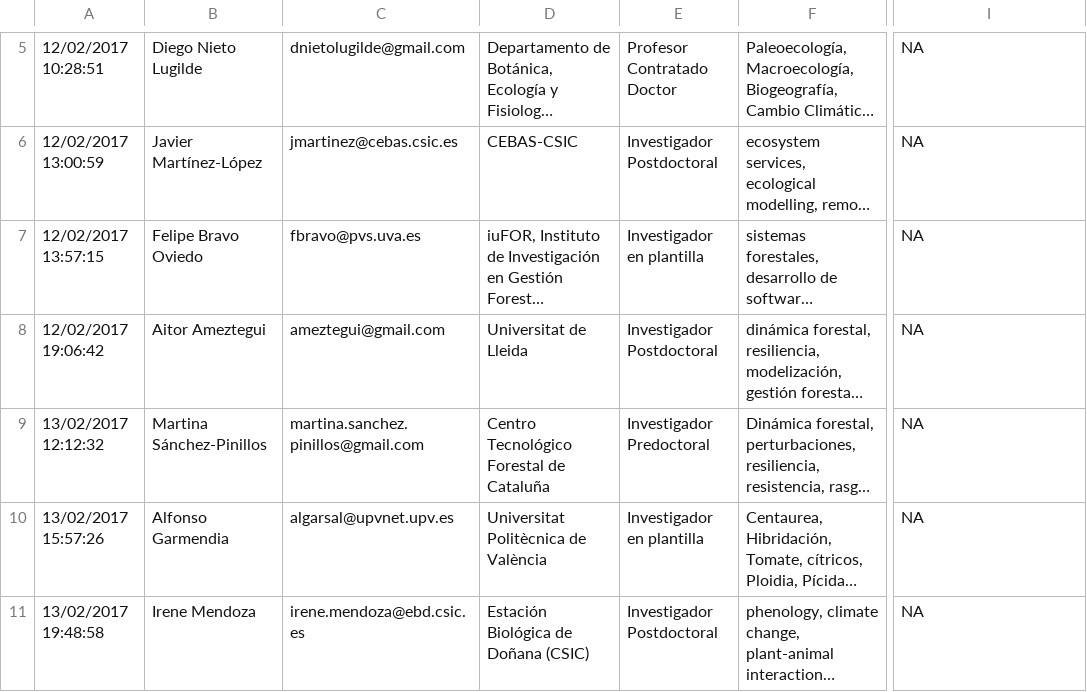
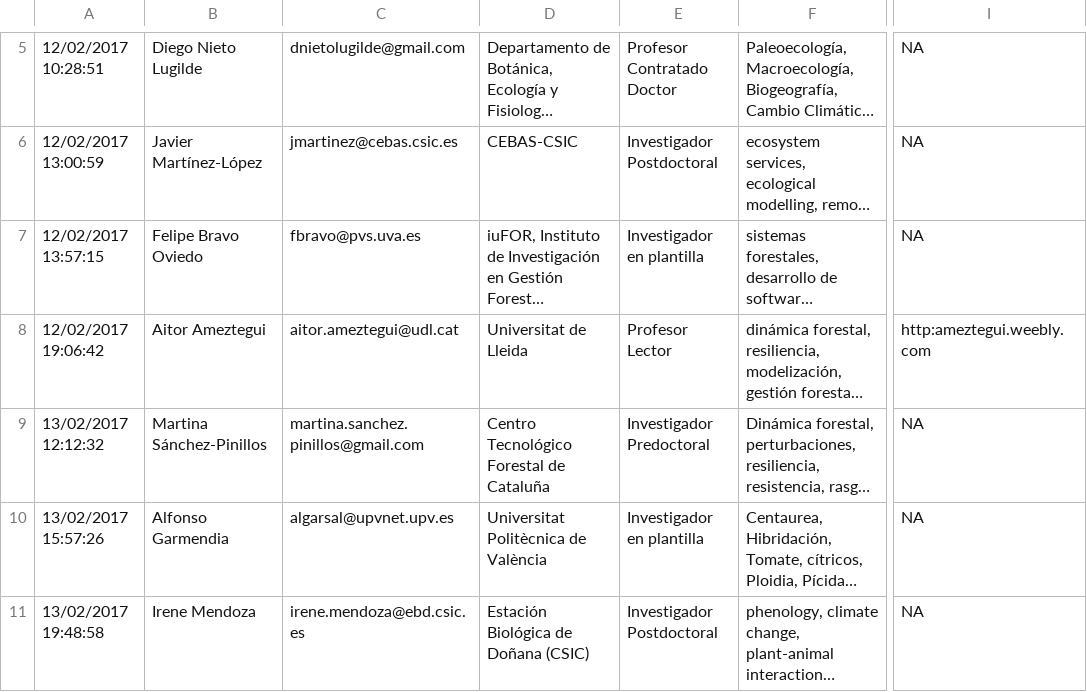
Before and after one commit to ecoinfAEET/website, a CSV file: docs/MembersInfo.csv, drawn as a sheet; only a part is shown, gaps mark what is left out; long unchanged cells end in …; the diff covers the shown part only; the diff names each change by its address in the sheet, - before the commit and + after, or states it on an @@ line.

Commit message:
update members

```diff
--- a/docs/MembersInfo.csv
+++ b/docs/MembersInfo.csv
-C8: ameztegui@gmail.com
+C8: aitor.ameztegui@udl.cat
-E8: Investigador Postdoctoral
+E8: Profesor Lector
-I8: NA
+I8: http:ameztegui.weebly.com
```
Also changed, not shown: 1 added row elsewhere in this file, MembersInfo.csv, 1 other file.
